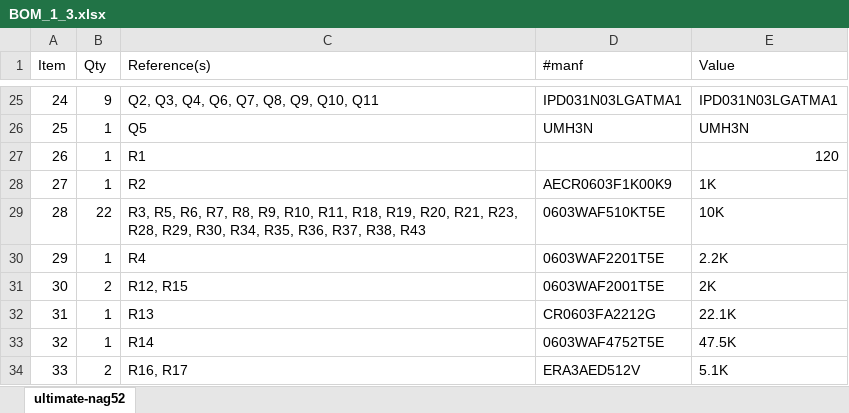
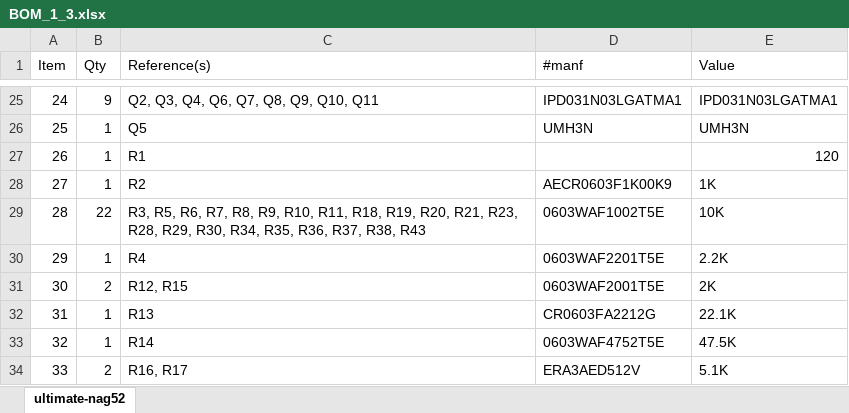
Before and after one commit to rnd-ash/ultimate_nag52, an Excel workbook: PCB/v1.3/BOM_1_3.xlsx, sheet ultimate-nag52, drawn as a sheet; only a part is shown, gaps mark what is left out; values as stored, in another font and other column widths than the file's, no borders; the diff names each change by its address in the sheet, - before the commit and + after, or states it on an @@ line.

Commit message:
Fix 5.1Ohm PN of the 10K resistors

```diff
--- a/PCB/v1.3/BOM_1_3.xlsx (sheet ultimate-nag52)
+++ b/PCB/v1.3/BOM_1_3.xlsx (sheet ultimate-nag52)
-D29 (#manf): 0603WAF510KT5E
+D29 (#manf): 0603WAF1002T5E
```
